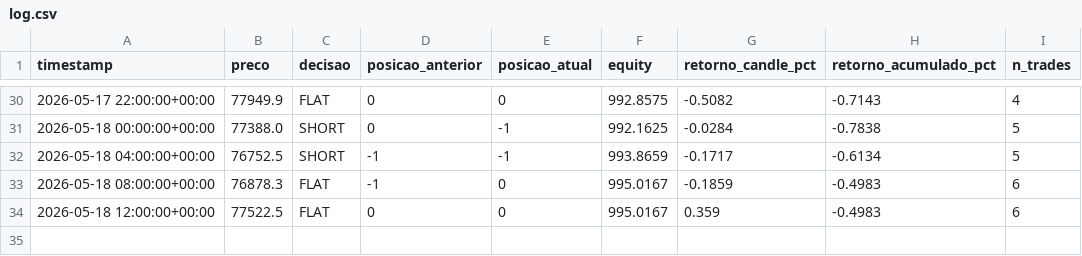
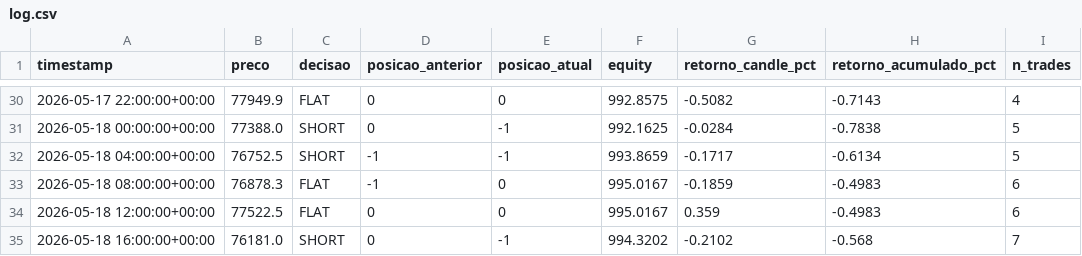
Before and after one commit to emerson198729/crypto-agent, a CSV file: paper_trading/log.csv, drawn as a sheet; only a part is shown, gaps mark what is left out; the diff names each change by its address in the sheet, - before the commit and + after, or states it on an @@ line.

Commit message:
log: 2026-05-18 16:28 UTC

```diff
--- a/paper_trading/log.csv
+++ b/paper_trading/log.csv
+row 35: 2026-05-18 16:00:00+00:00 | 76181.0 | SHORT | 0 | -1 | 994.3202 | -0.2102 | -0.568 | 7
```
